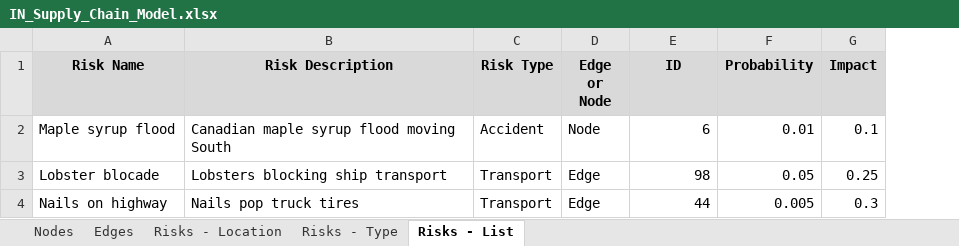
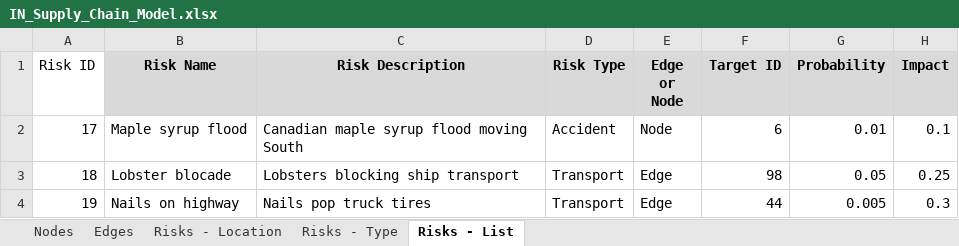
Before and after one commit to SAFIEN-OE/supply_chain_techsquad, an Excel workbook: IN_Supply_Chain_Model.xlsx, sheet Risks - List, drawn as a sheet; values as stored, in another font and other column widths than the file's, no borders; addresses are those after the commit; the diff names each change by its address in the sheet, - before the commit and + after, or states it on an @@ line.

```diff
--- a/IN_Supply_Chain_Model.xlsx (sheet Risks - List)
+++ b/IN_Supply_Chain_Model.xlsx (sheet Risks - List)
+column A (Risk ID), rows 2-4: 17 | 18 | 19
-F1: ID
+F1: Target ID
```
Also changed, not shown: sheet Risks - Type, 4 other files.
